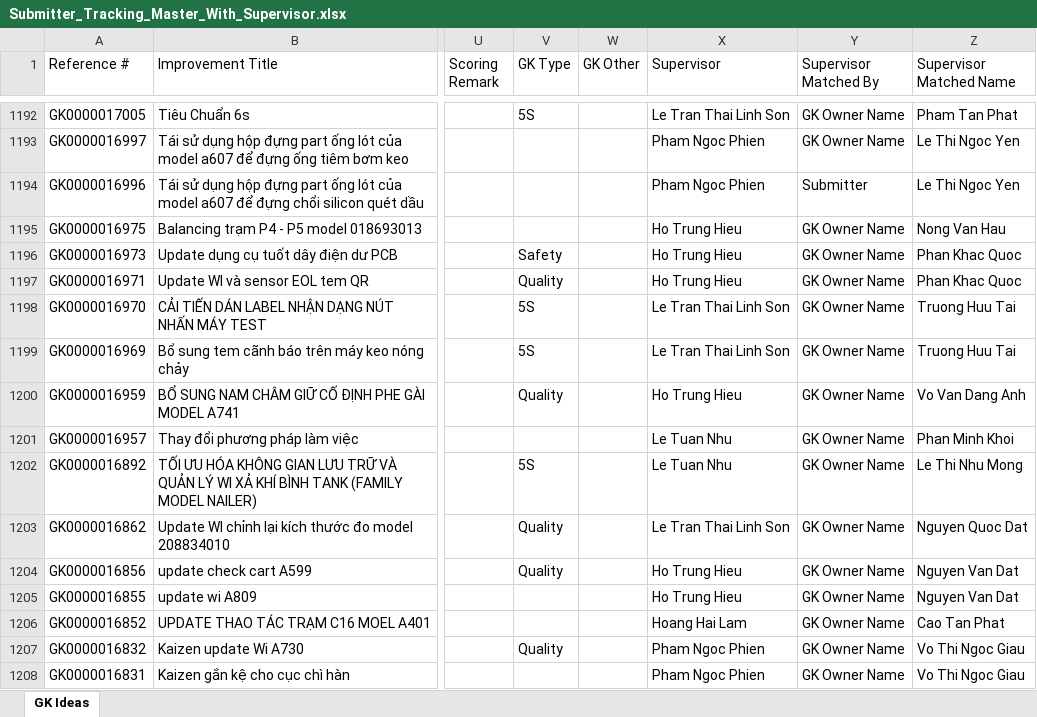
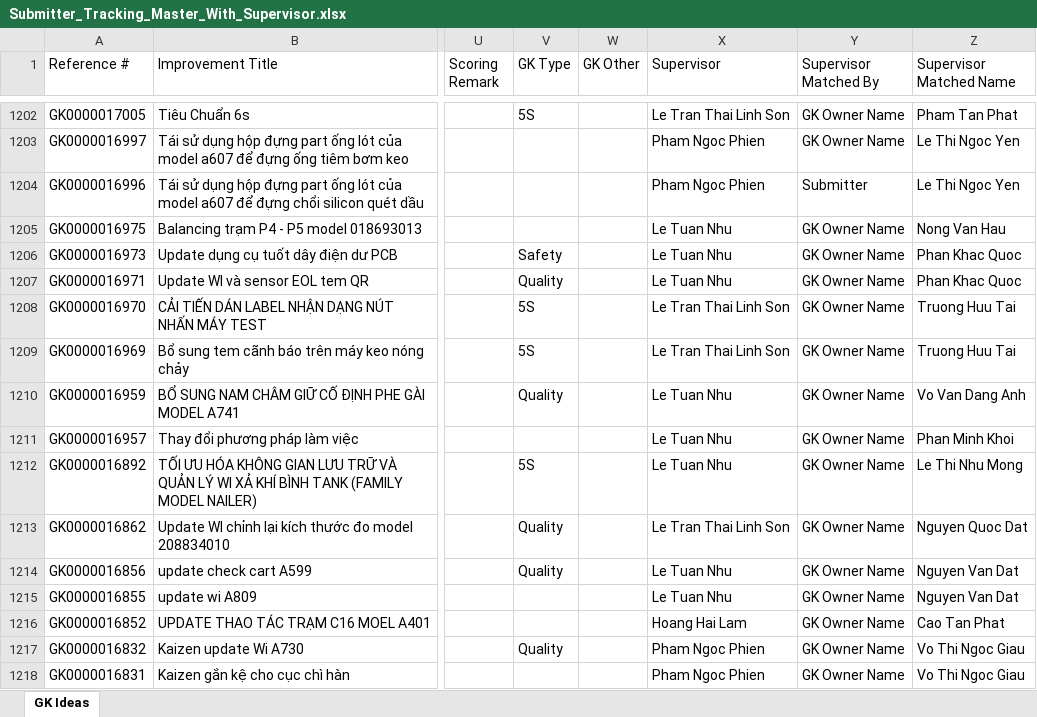
Before and after one commit to baonguyen2210ise-bit/gk-dashboard, an Excel workbook: data/Submitter_Tracking_Master_With_Supervisor.xlsx, sheet GK Ideas, drawn as a sheet; only a part is shown, gaps mark what is left out; values as stored, in another font and other column widths than the file's, no borders; addresses are those after the commit; the diff covers the shown part only; the diff names each change by its address in the sheet, - before the commit and + after, or states it on an @@ line.

Commit message:
Add files via upload

```diff
--- a/data/Submitter_Tracking_Master_With_Supervisor.xlsx (sheet GK Ideas)
+++ b/data/Submitter_Tracking_Master_With_Supervisor.xlsx (sheet GK Ideas)
-X1205:X1207 (Supervisor): Ho Trung Hieu
+X1205:X1207 (Supervisor): Le Tuan Nhu
-X1210 (Supervisor): Ho Trung Hieu
+X1210 (Supervisor): Le Tuan Nhu
-X1214:X1215 (Supervisor): Ho Trung Hieu
+X1214:X1215 (Supervisor): Le Tuan Nhu
```
Also changed, not shown: 38 added rows and 477 edited cells elsewhere in this sheet.
